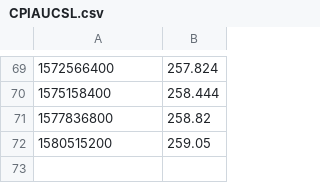
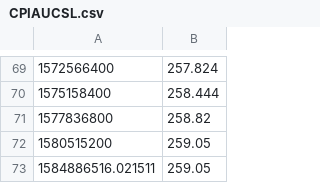
Before and after one commit to aboutmonero/aboutmonero, a CSV file: CPIAUCSL.csv, drawn as a sheet; only a part is shown, gaps mark what is left out; the diff names each change by its address in the sheet, - before the commit and + after, or states it on an @@ line.

```diff
--- a/CPIAUCSL.csv
+++ b/CPIAUCSL.csv
+row 73: 1584886516.021511 | 259.05
```
Also changed, not shown: price.csv.
